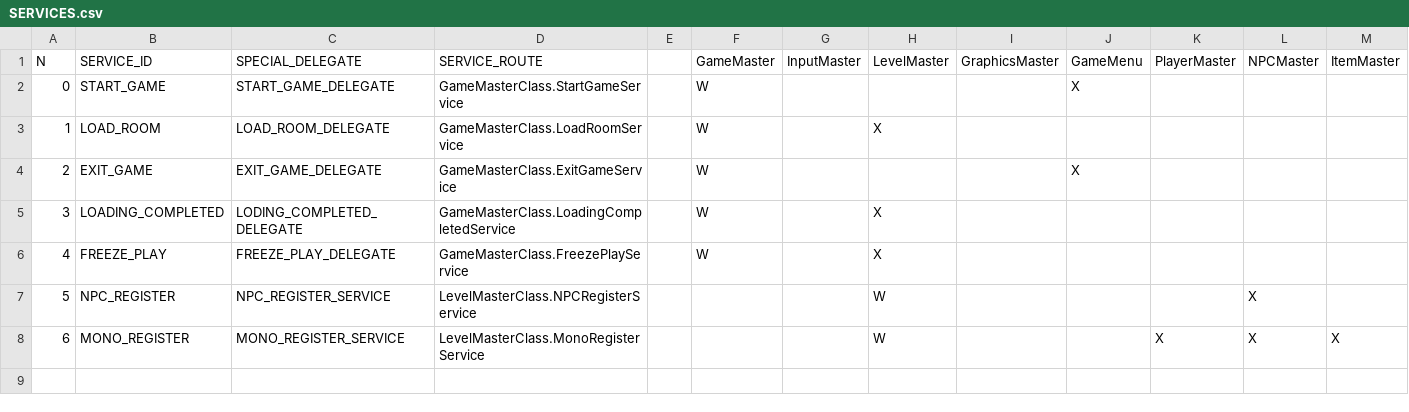
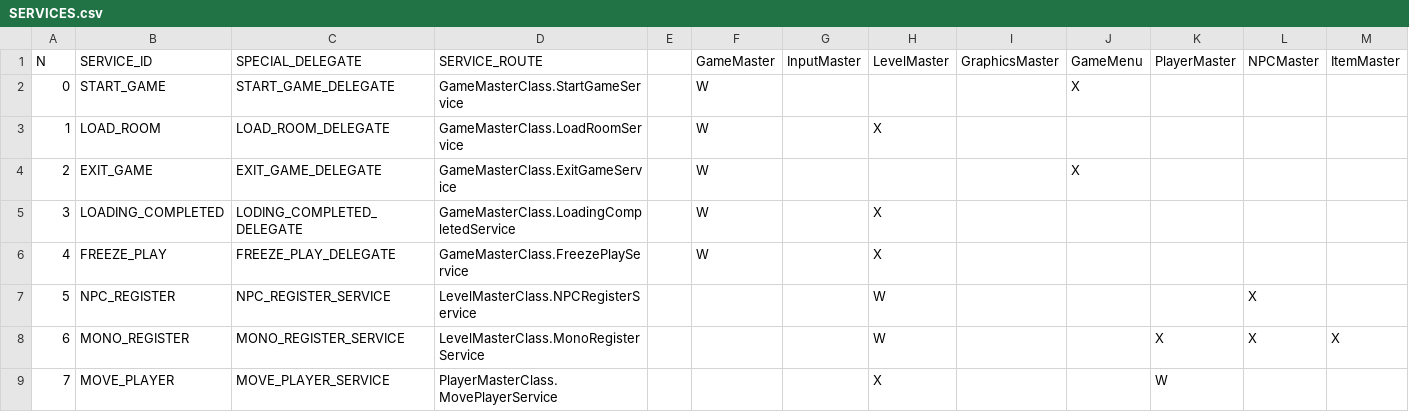
Before and after one commit to ivor4/Goblins3_AnotherQuest, a CSV file: VARMAP_Generator/SERVICES.csv, drawn as a sheet; only a part is shown; rows hold the shown columns only; the diff names each change by its address in the sheet, - before the commit and + after, or states it on an @@ line.

```diff
--- a/VARMAP_Generator/SERVICES.csv
+++ b/VARMAP_Generator/SERVICES.csv
+row 9: 7 | MOVE_PLAYER | MOVE_PLAYER_SERVICE | PlayerMasterClass.MovePlayerService |  |  |  | X |  |  | W
```
Also changed, not shown: VARMAP_Generator/VARMAP.csv, 22 other files.
